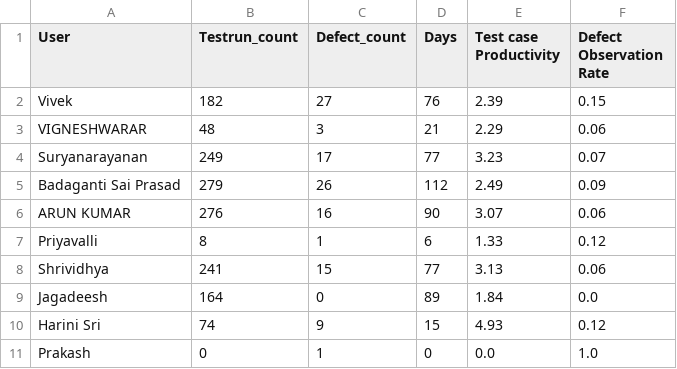
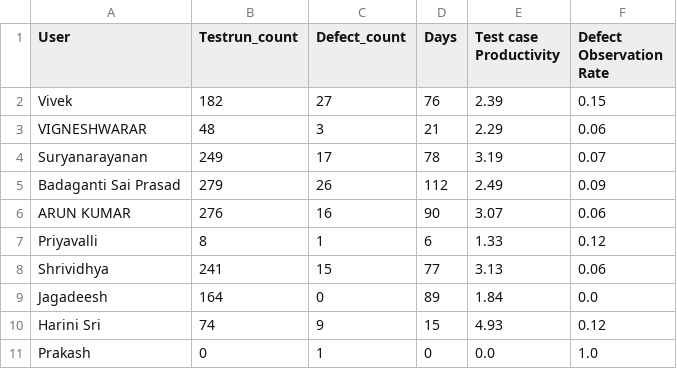
Before and after one commit to DineshGoverthanan/Mission_Possible, a CSV file: kp_data.csv, drawn as a sheet.

```diff
--- a/kp_data.csv
+++ b/kp_data.csv
@@ -3,3 +3,3 @@ Vivek,182,27,76,2.39,0.15
 VIGNESHWARAR,48,3,21,2.29,0.06
-Suryanarayanan,249,17,77,3.23,0.07
+Suryanarayanan,249,17,78,3.19,0.07
 Badaganti Sai Prasad,279,26,112,2.49,0.09
```
Also changed, not shown: 1 other file.
